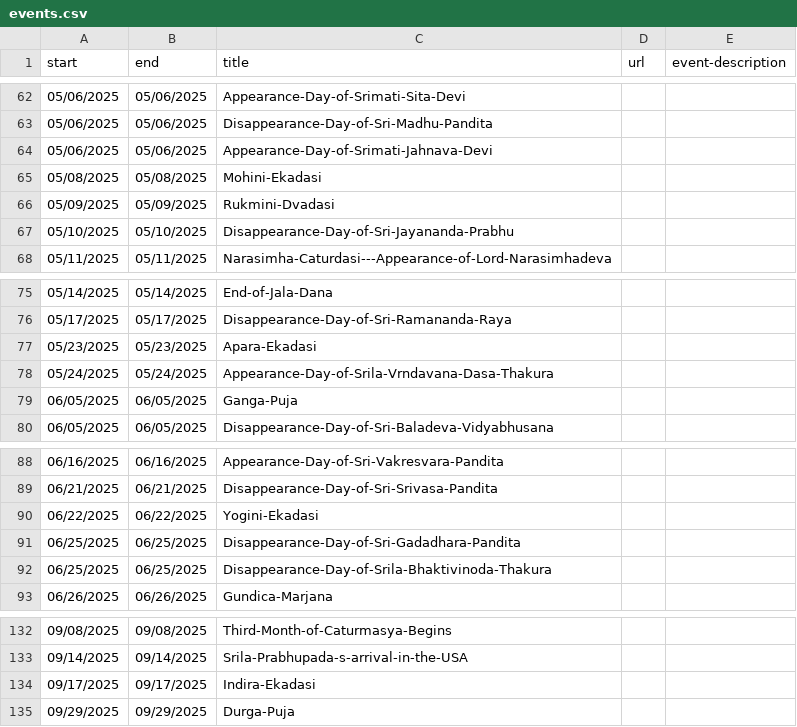
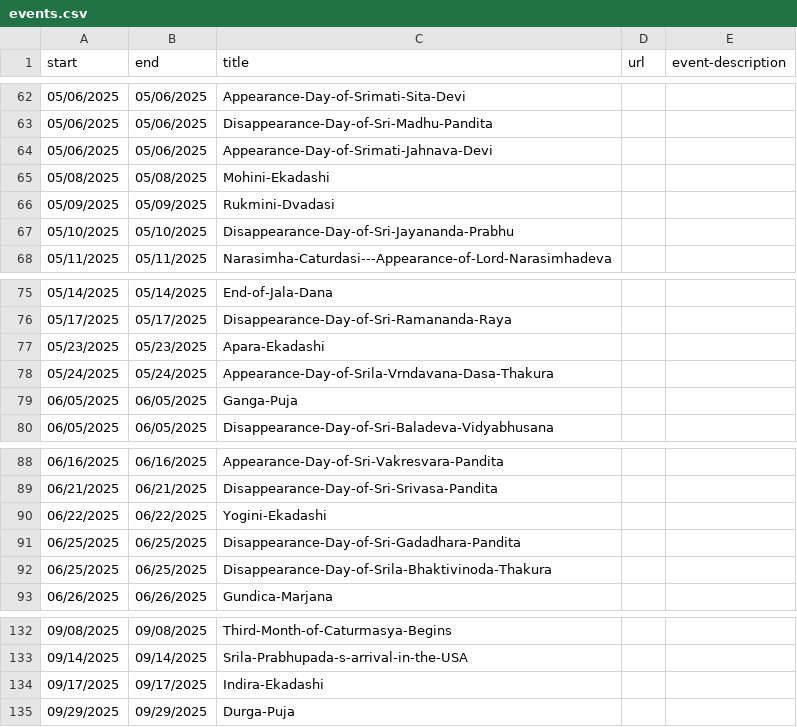
Before and after one commit to divyanisonawane/HKD-WebApp, a CSV file: core/static/events.csv, drawn as a sheet; only a part is shown, gaps mark what is left out.

```diff
--- a/core/static/events.csv
+++ b/core/static/events.csv
@@ -64,3 +64,3 @@ start,end,title,url,event-description
 05/06/2025,05/06/2025,Appearance-Day-of-Srimati-Jahnava-Devi,,
-05/08/2025,05/08/2025,Mohini-Ekadasi,,
+05/08/2025,05/08/2025,Mohini-Ekadashi,,
 05/09/2025,05/09/2025,Rukmini-Dvadasi,,
@@ -76,3 +76,3 @@ start,end,title,url,event-description
 05/17/2025,05/17/2025,Disappearance-Day-of-Sri-Ramananda-Raya,,
-05/23/2025,05/23/2025,Apara-Ekadasi,,
+05/23/2025,05/23/2025,Apara-Ekadashi,,
 05/24/2025,05/24/2025,Appearance-Day-of-Srila-Vrndavana-Dasa-Thakura,,
@@ -89,3 +89,3 @@ start,end,title,url,event-description
 06/21/2025,06/21/2025,Disappearance-Day-of-Sri-Srivasa-Pandita,,
-06/22/2025,06/22/2025,Yogini-Ekadasi,,
+06/22/2025,06/22/2025,Yogini-Ekadashi,,
 06/25/2025,06/25/2025,Disappearance-Day-of-Sri-Gadadhara-Pandita,,
@@ -133,3 +133,3 @@ start,end,title,url,event-description
 09/14/2025,09/14/2025,Srila-Prabhupada-s-arrival-in-the-USA,,
-09/17/2025,09/17/2025,Indira-Ekadasi,,
+09/17/2025,09/17/2025,Indira-Ekadashi,,
 09/29/2025,09/29/2025,Durga-Puja,,
```
Also changed, not shown: 10 other files.
